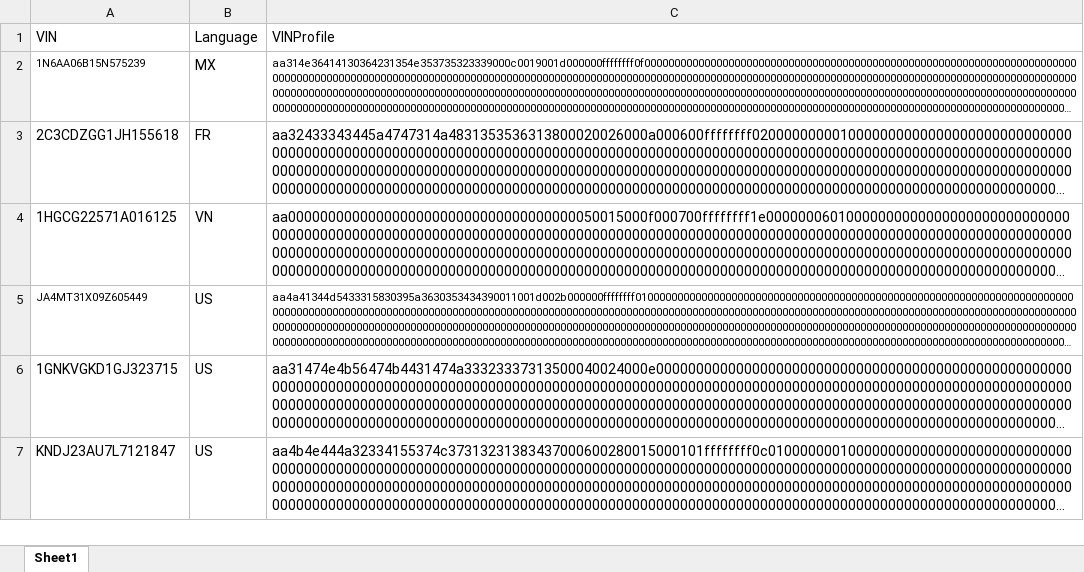
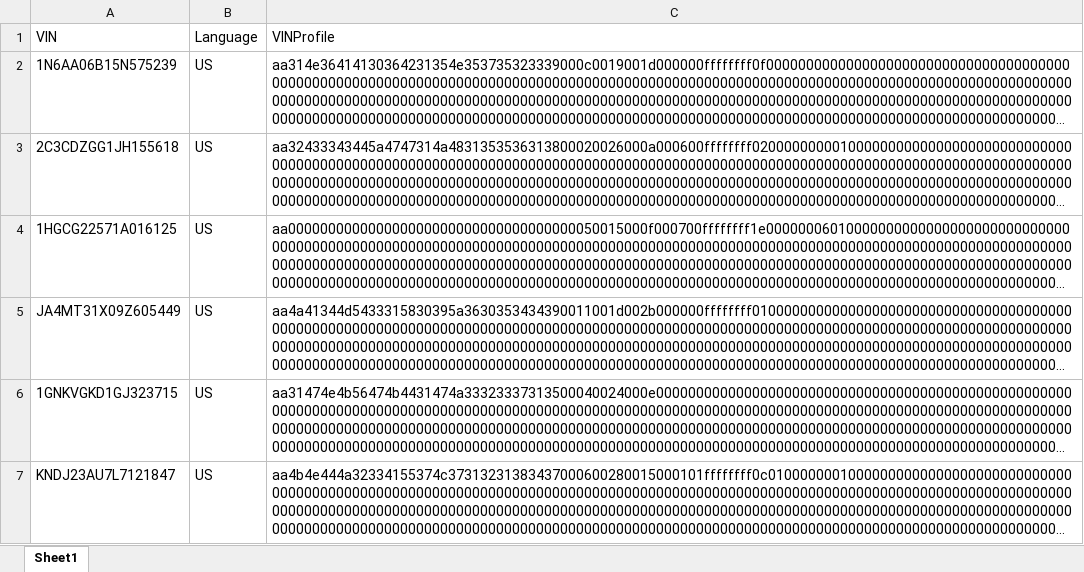
Before and after one commit to xuanhoang190999/oem-service-compare-data, an Excel workbook: input/vin_profile.xlsx, sheet Sheet1, drawn as a sheet; only a part is shown; long unchanged cells end in …; values as stored, in another font and other column widths than the file's, no borders; the diff names each change by its address in the sheet, - before the commit and + after, or states it on an @@ line.

Commit message:
update input file

```diff
--- a/input/vin_profile.xlsx (sheet Sheet1)
+++ b/input/vin_profile.xlsx (sheet Sheet1)
@@ A2 text size: larger @@
-B2 (Language): MX
+B2 (Language): US
@@ C2 text size: larger @@
-B3 (Language): FR
+B3 (Language): US
-B4 (Language): VN
+B4 (Language): US
@@ A5 text size: larger @@
@@ C5 text size: larger @@
```
Also changed, not shown: input/dtc_parse.xlsx, input/oem_livedata.xlsx, 2 other files.
